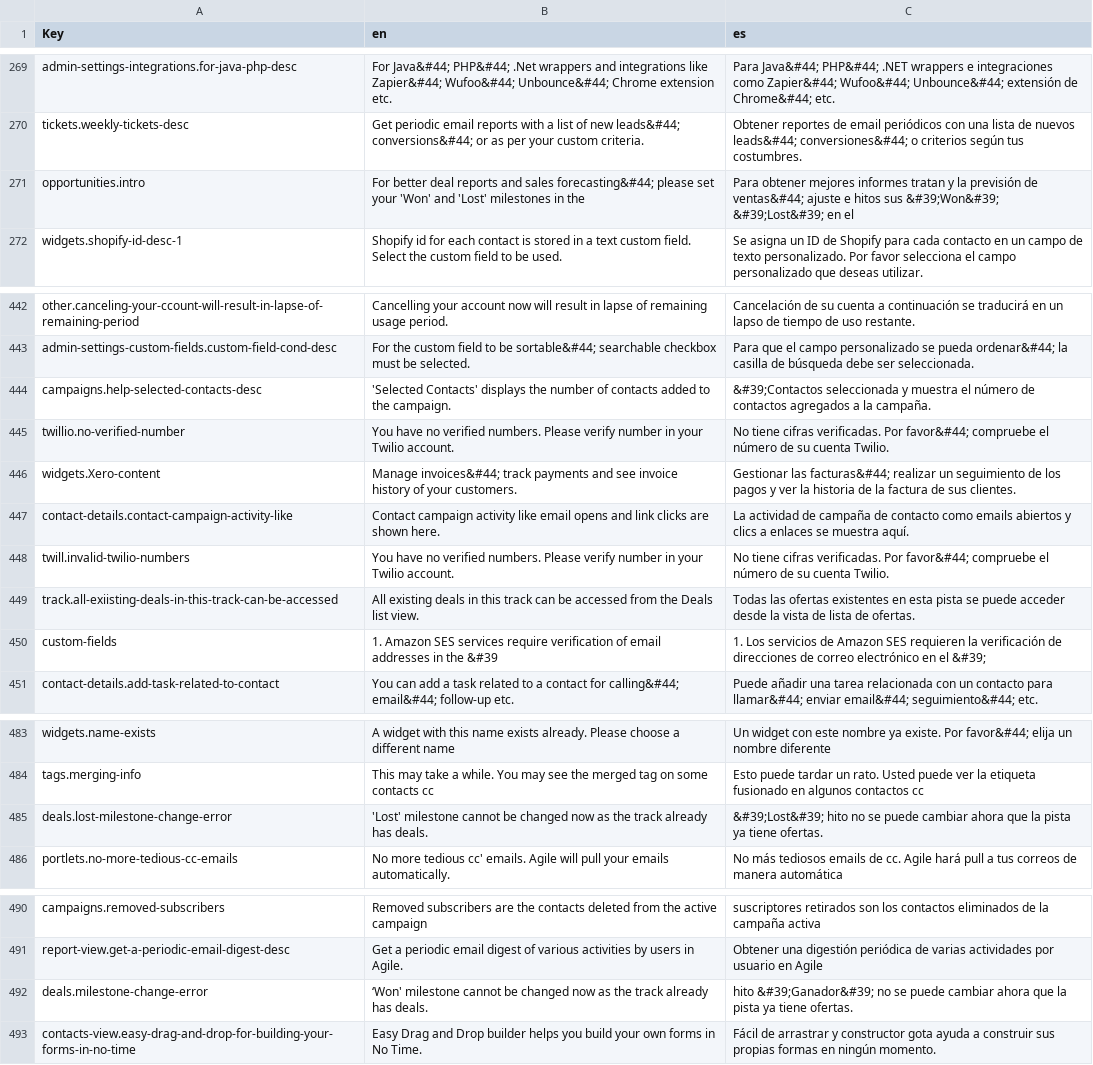
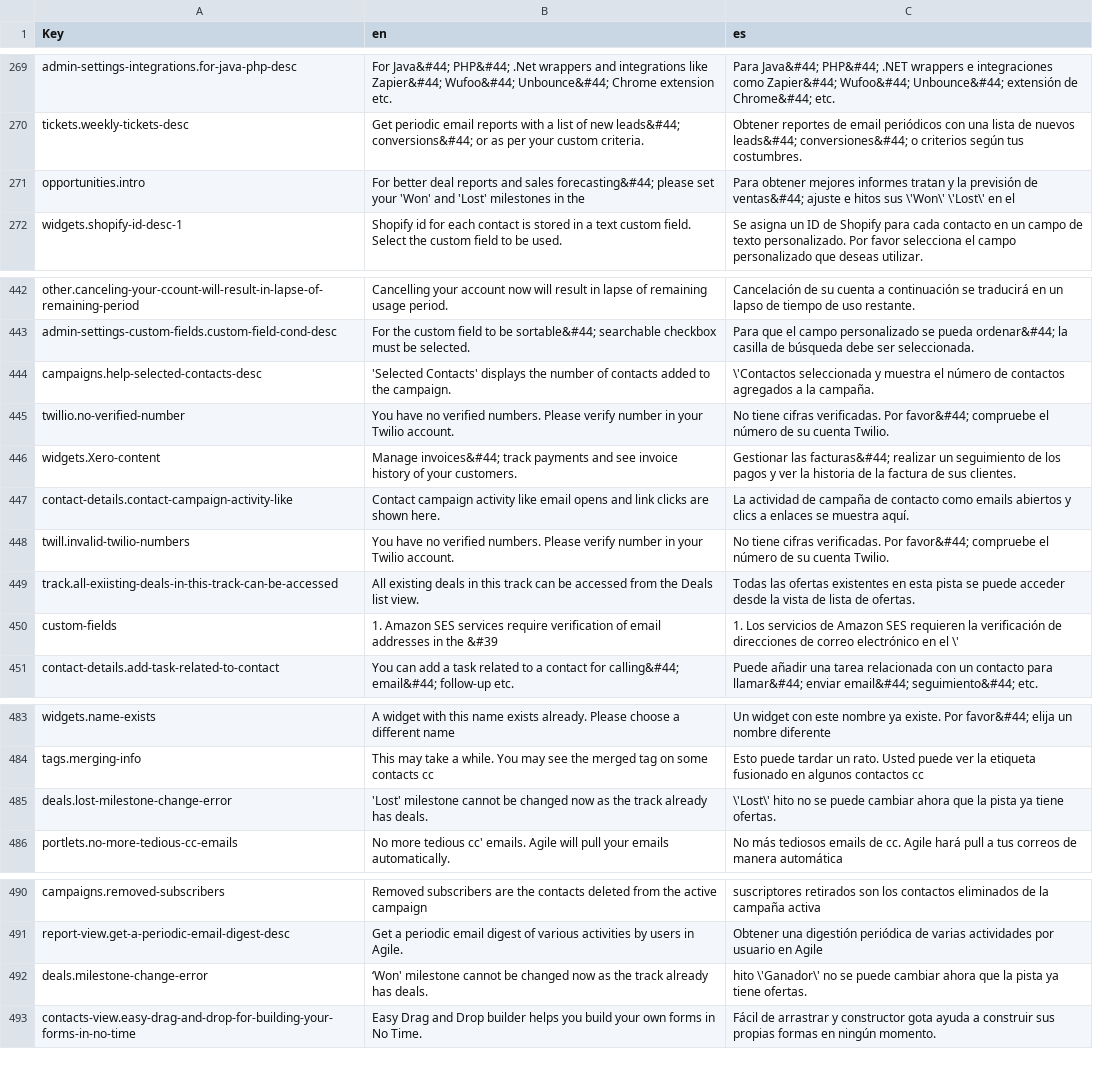
Before and after one commit to polobit/testproject, a CSV file: agile-frontend/WebContent/locales/csv/i18n.csv, drawn as a sheet; only a part is shown, gaps mark what is left out; the diff covers the shown part only.

```diff
--- a/agile-frontend/WebContent/locales/csv/i18n.csv
+++ b/agile-frontend/WebContent/locales/csv/i18n.csv
@@ -270,3 +270,3 @@ admin-settings-integrations.for-java-php-desc,For Java&#44; PHP&#44; .Net wrappe
 tickets.weekly-tickets-desc,Get periodic email reports with a list of new leads&#44; conversions&#44; or as per your custom criteria.,Obtener reportes de email periódicos con una lista de nuevos leads&#44; conversiones&#44; o criterios según tus costumbres.
-opportunities.intro,For better deal reports and sales forecasting&#44; please set your 'Won' and 'Lost' milestones in the,Para obtener mejores informes tratan y la previsión de ventas&#44; ajuste e hitos sus &#39;Won&#39; &#39;Lost&#39; en el
+opportunities.intro,For better deal reports and sales forecasting&#44; please set your 'Won' and 'Lost' milestones in the,Para obtener mejores informes tratan y la previsión de ventas&#44; ajuste e hitos sus \'Won\' \'Lost\' en el
 widgets.shopify-id-desc-1,Shopify id for each contact is stored in a text custom field. Select the custom field to be used.,Se asigna un ID de Shopify para cada contacto en un campo de texto personalizado. Por favor selecciona el campo personalizado que deseas utilizar.
@@ -443,3 +443,3 @@ other.canceling-your-ccount-will-result-in-lapse-of-remaining-period,Cancelling
 admin-settings-custom-fields.custom-field-cond-desc,For the custom field to be sortable&#44; searchable checkbox must be selected.,Para que el campo personalizado se pueda ordenar&#44; la casilla de búsqueda debe ser seleccionada.
-campaigns.help-selected-contacts-desc,'Selected Contacts' displays the number of contacts added to the campaign.,&#39;Contactos seleccionada y muestra el número de contactos agregados a la campaña.
+campaigns.help-selected-contacts-desc,'Selected Contacts' displays the number of contacts added to the campaign.,\'Contactos seleccionada y muestra el número de contactos agregados a la campaña.
 twillio.no-verified-number,You have no verified numbers. Please verify number in your Twilio account.,No tiene cifras verificadas. Por favor&#44; compruebe el número de su cuenta Twilio.
@@ -449,3 +449,3 @@ twill.invalid-twilio-numbers,You have no verified numbers. Please verify number
 track.all-exiisting-deals-in-this-track-can-be-accessed,All existing deals in this track can be accessed from the Deals list view.,Todas las ofertas existentes en esta pista se puede acceder desde la vista de lista de ofertas.
-custom-fields,1. Amazon SES services require verification of email addresses in the &#39,1. Los servicios de Amazon SES requieren la verificación de direcciones de correo electrónico en el &#39;
+custom-fields,1. Amazon SES services require verification of email addresses in the &#39,1. Los servicios de Amazon SES requieren la verificación de direcciones de correo electrónico en el \'
 contact-details.add-task-related-to-contact,You can add a task related to a contact for calling&#44; email&#44; follow-up etc.,Puede añadir una tarea relacionada con un contacto para llamar&#44; enviar email&#44; seguimiento&#44; etc.
@@ -484,3 +484,3 @@ widgets.name-exists,A widget with this name exists already. Please choose a diff
 tags.merging-info,This may take a while.  You may see the merged tag on some contacts cc,Esto puede tardar un rato. Usted puede ver la etiqueta fusionado en algunos contactos cc
-deals.lost-milestone-change-error,'Lost' milestone cannot be changed now as the track already has deals.,&#39;Lost&#39; hito no se puede cambiar ahora que la pista ya tiene ofertas.
+deals.lost-milestone-change-error,'Lost' milestone cannot be changed now as the track already has deals.,\'Lost\' hito no se puede cambiar ahora que la pista ya tiene ofertas.
 portlets.no-more-tedious-cc-emails,No more tedious cc' emails. Agile will pull your emails automatically.,No más tediosos emails de cc. Agile hará pull a tus correos de manera automática
@@ -491,3 +491,3 @@ campaigns.removed-subscribers,Removed subscribers are the contacts deleted from
 report-view.get-a-periodic-email-digest-desc,Get a periodic  email digest of various activities by users in Agile.,Obtener una digestión periódica de varias actividades por usuario en Agile
-deals.milestone-change-error,‘Won' milestone cannot be changed now as the track already has deals.,hito &#39;Ganador&#39; no se puede cambiar ahora que la pista ya tiene ofertas.
+deals.milestone-change-error,‘Won' milestone cannot be changed now as the track already has deals.,hito \'Ganador\' no se puede cambiar ahora que la pista ya tiene ofertas.
 contacts-view.easy-drag-and-drop-for-building-your-forms-in-no-time,Easy Drag and Drop builder helps you build your own forms in No Time.,Fácil de arrastrar y constructor gota ayuda a construir sus propias formas en ningún momento.
```
Also changed, not shown: 32 edited cells elsewhere in this file, 5 other files.
